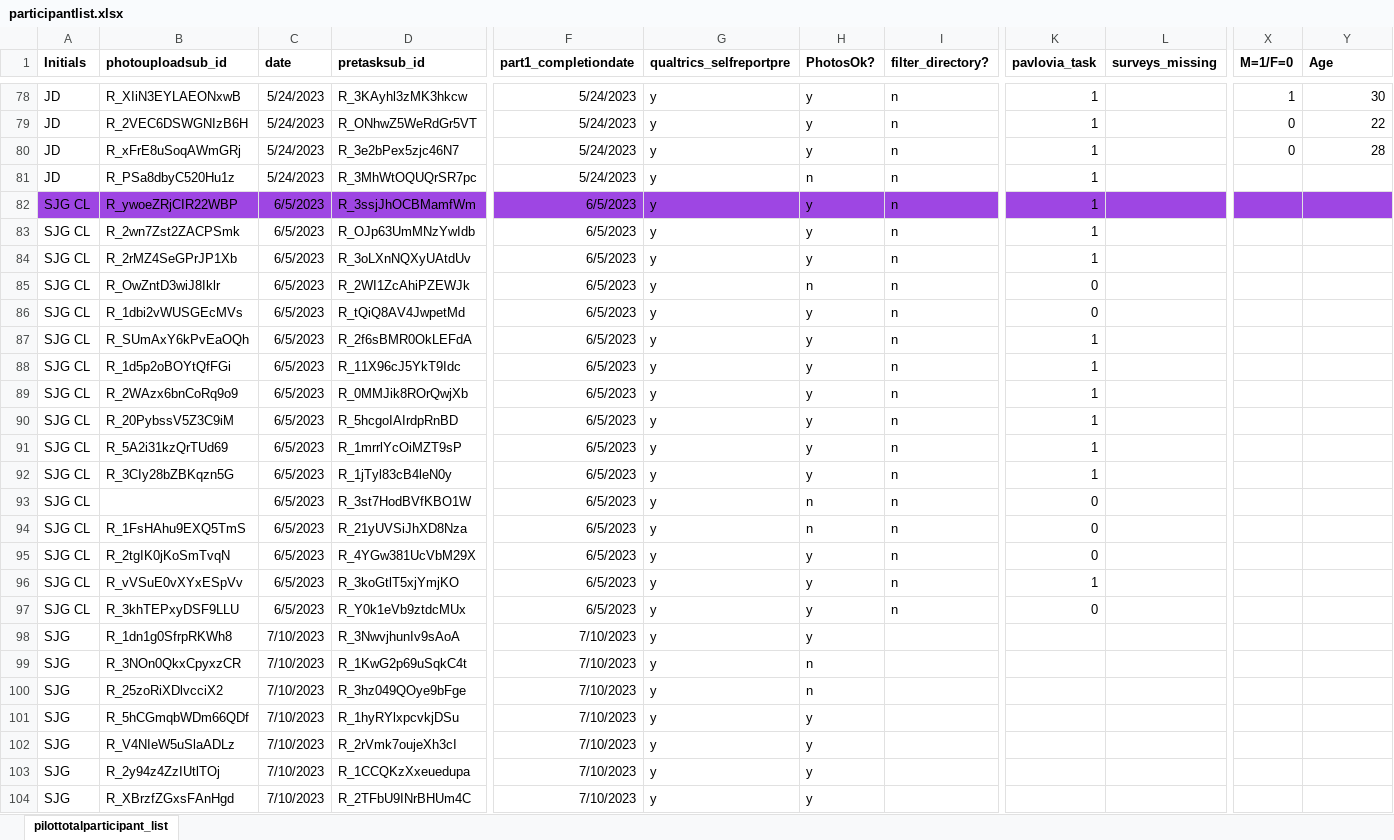
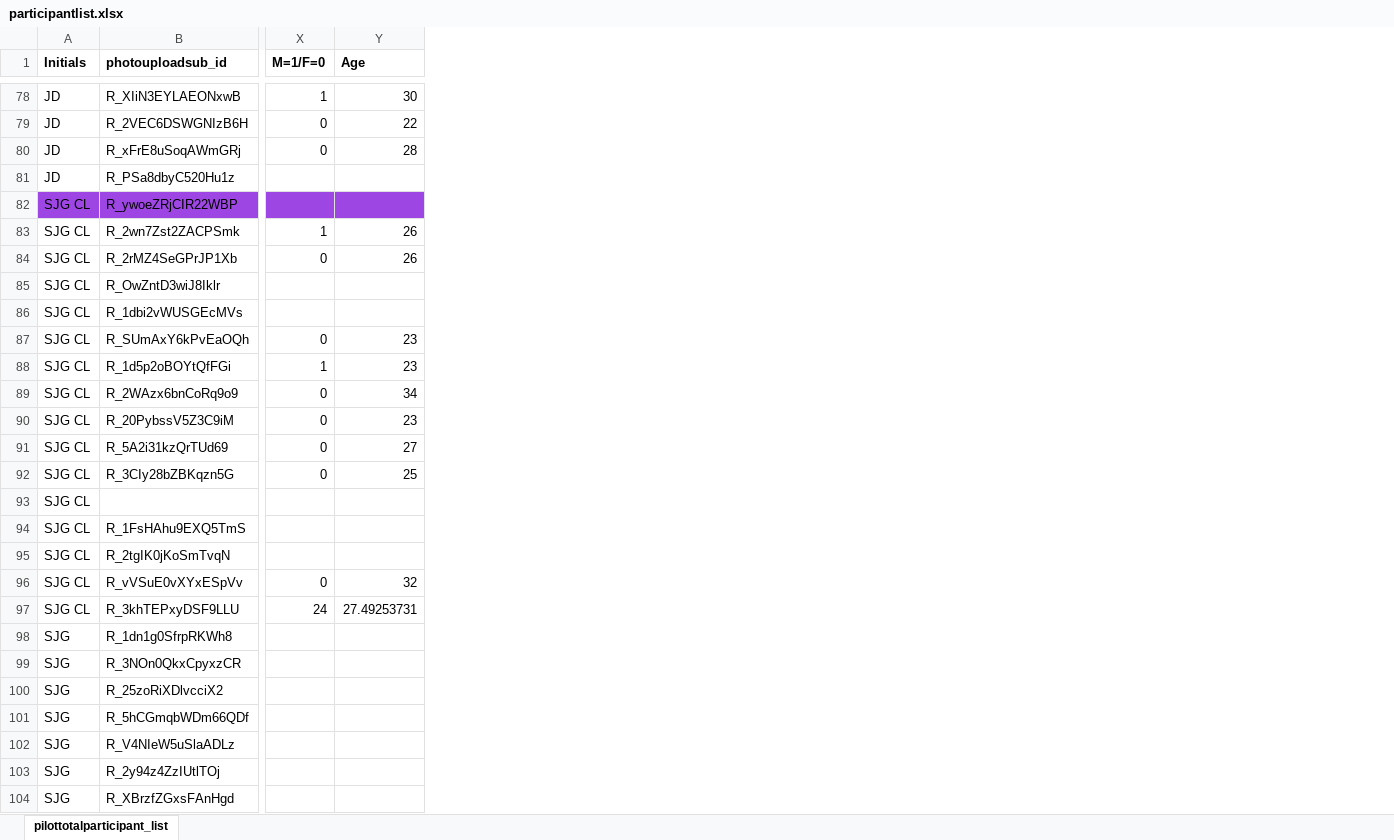
Before and after one commit to fareri-lab/Rejection_Choice, an Excel workbook: participantlist.xlsx, sheet pilottotalparticipant_list, drawn as a sheet; only a part is shown, gaps mark what is left out; values as stored, in another font and other column widths than the file's, no borders; conditional formats not drawn; the diff covers the shown part only; the diff names each change by its address in the sheet, - before the commit and + after, or states it on an @@ line.

```diff
--- a/participantlist.xlsx (sheet pilottotalparticipant_list)
+++ b/participantlist.xlsx (sheet pilottotalparticipant_list)
@@ column C (date) hidden, rows 78-104: 5/24/2023 | 5/24/2023 | 5/24/2023 | 5/24/2023 | 6/5/2023 | 6/5/2023 | 6/5/2023 | 6/5/2023 | 6/5/2023 | 6/5/2023 | 6/5/2023 | 6/5/2023 | 6/5/2023 | 6/5/2023 | 6/5/2023 | 6/5/2023 | 6/5/2023 | 6/5/2023 | 6/5/2023 | 6/5/2023 | 7/10/2023 | 7/10/2023 | 7/10/2023 | 7/10/2023 | 7/10/2023 | 7/10/2023 | 7/10/2023 @@
@@ column D (pretasksub_id) hidden, rows 78-104: R_3KAyhl3zMK3hkcw | R_ONhwZ5WeRdGr5VT | R_3e2bPex5zjc46N7 | R_3MhWtOQUQrSR7pc | R_3ssjJhOCBMamfWm | R_OJp63UmMNzYwIdb | R_3oLXnNQXyUAtdUv | R_2WI1ZcAhiPZEWJk | R_tQiQ8AV4JwpetMd | R_2f6sBMR0OkLEFdA | R_11X96cJ5YkT9Idc | R_0MMJik8ROrQwjXb | R_5hcgoIAIrdpRnBD | R_1mrrlYcOiMZT9sP | R_1jTyl83cB4leN0y | R_3st7HodBVfKBO1W | R_21yUVSiJhXD8Nza | R_4YGw381UcVbM29X | R_3koGtlT5xjYmjKO | R_Y0k1eVb9ztdcMUx | R_3NwvjhunIv9sAoA | R_1KwG2p69uSqkC4t | R_3hz049QOye9bFge | R_1hyRYlxpcvkjDSu | R_2rVmk7oujeXh3cI | R_1CCQKzXxeuedupa | R_2TFbU9INrBHUm4C @@
@@ column F (part1_completiondate) hidden, rows 78-104: 5/24/2023 | 5/24/2023 | 5/24/2023 | 5/24/2023 | 6/5/2023 | 6/5/2023 | 6/5/2023 | 6/5/2023 | 6/5/2023 | 6/5/2023 | 6/5/2023 | 6/5/2023 | 6/5/2023 | 6/5/2023 | 6/5/2023 | 6/5/2023 | 6/5/2023 | 6/5/2023 | 6/5/2023 | 6/5/2023 | 7/10/2023 | 7/10/2023 | 7/10/2023 | 7/10/2023 | 7/10/2023 | 7/10/2023 | 7/10/2023 @@
@@ column G (qualtrics_selfreportpre) hidden, rows 78-104: all y @@
@@ column H (PhotosOk?) hidden, rows 78-104: y | y | y | n | y | y | y | n | y | y | y | y | y | y | y | n | n | y | y | y | y | n | n | y | y | y | y @@
@@ column I (filter_directory?) hidden, rows 78-97: all n @@
@@ column K (pavlovia_task) hidden, rows 78-97: 1 | 1 | 1 | 1 | 1 | 1 | 1 | 0 | 0 | 1 | 1 | 1 | 1 | 1 | 1 | 0 | 0 | 0 | 1 | 0 @@
@@ column L (surveys_missing) hidden, empty @@
-X83 (M=1/F=0): (empty)
+X83 (M=1/F=0): 1
-Y83:Y84 (Age): (empty)
+Y83:Y84 (Age): 26
-X84 (M=1/F=0): (empty)
+X84 (M=1/F=0): 0
-X87 (M=1/F=0): (empty)
+X87 (M=1/F=0): 0
-Y87:Y88 (Age): (empty)
+Y87:Y88 (Age): 23
-X88 (M=1/F=0): (empty)
+X88 (M=1/F=0): 1
-X89:X92 (M=1/F=0): (empty)
+X89:X92 (M=1/F=0): 0
-Y89 (Age): (empty)
+Y89 (Age): 34
-Y90 (Age): (empty)
+Y90 (Age): 23
-Y91 (Age): (empty)
+Y91 (Age): 27
-Y92 (Age): (empty)
+Y92 (Age): 25
-X96 (M=1/F=0): (empty)
+X96 (M=1/F=0): 0
-Y96 (Age): (empty)
+Y96 (Age): 32
-X97 (M=1/F=0): (empty)
+X97 (M=1/F=0): 24
-Y97 (Age): (empty)
+Y97 (Age): 27.49253731
```
Also changed, not shown: 10 removed columns and 36 edited cells elsewhere in this sheet, 5 other files.
